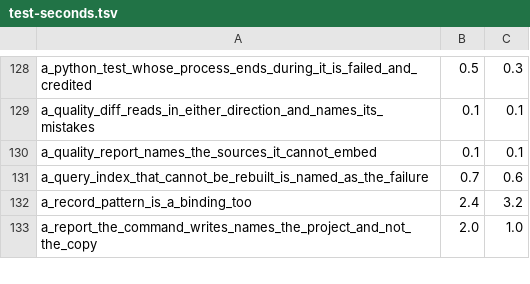
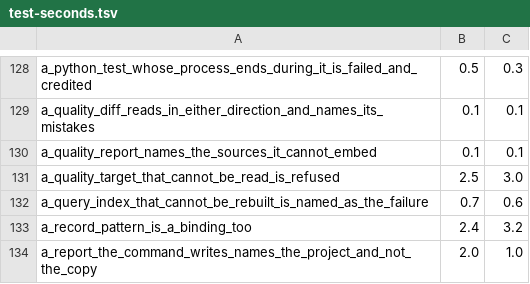
Before and after one commit to supercorp-ai/supercov, a TSV file: .github/test-seconds.tsv, drawn as a sheet; only a part is shown, gaps mark what is left out; the diff names each change by its address in the sheet, - before the commit and + after, or states it on an @@ line.

Commit message:
Quality: an unreadable target, a snapshot clean cannot remove, a missing key or plain-http gateway before a patch review

```diff
--- a/.github/test-seconds.tsv
+++ b/.github/test-seconds.tsv
+row 131: a_quality_target_that_cannot_be_read_is_refused | 2.5 | 3.0
```
Also changed, not shown: 1 other file.
